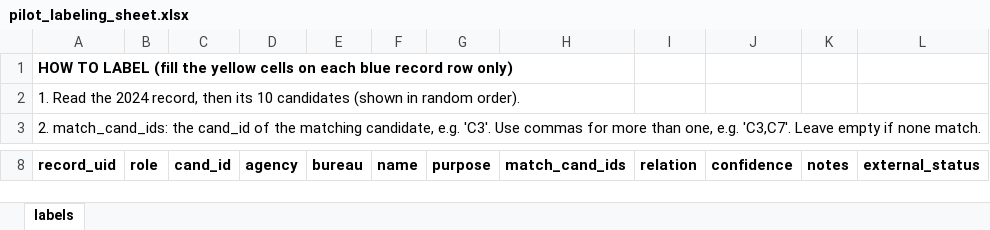
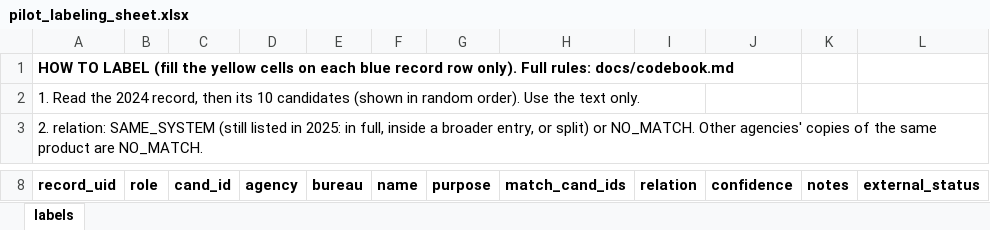
Before and after one commit to suehuynh/AI-use-case-attrition-audit, an Excel workbook: outputs/labeling/pilot_labeling_sheet.xlsx, sheet labels, drawn as a sheet; only a part is shown, gaps mark what is left out; values as stored, in another font and other column widths than the file's, no borders; the diff covers the shown part only; the diff names each change by its address in the sheet, - before the commit and + after, or states it on an @@ line.

```diff
--- a/outputs/labeling/pilot_labeling_sheet.xlsx (sheet labels)
+++ b/outputs/labeling/pilot_labeling_sheet.xlsx (sheet labels)
-A1 (record_uid): …record row only)
+A1 (record_uid): …record row only). Full rules: docs/codebook.md
-A2 (record_uid): …random order).
+A2 (record_uid): …random order). Use the text only.
-A3 (record_uid): 2. match_cand_ids: the cand_id of the matching candidate, e.g. 'C3'. Use commas for more than one, e.g. 'C3,C7'. Leave empty if none match.
+A3 (record_uid): 2. relation: SAME_SYSTEM (still listed in 2025: in full, inside a broader entry, or split) or NO_MATCH. Other agencies' copies of the same product are NO_MATCH.
```
Also changed, not shown: 14 edited cells elsewhere in this sheet, 17 other files.
